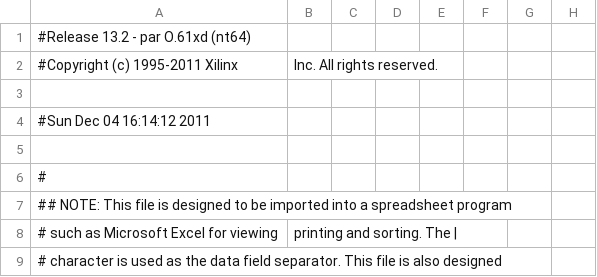
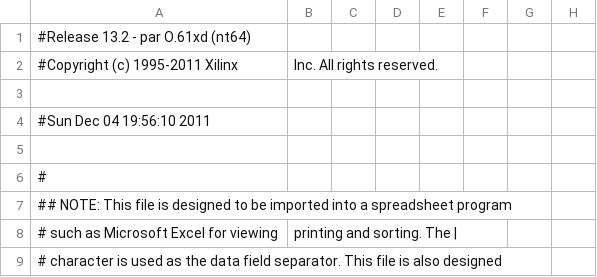
Before and after one commit to Samuirai/fpga, a CSV file: Memory/TopLayer_pad.csv, drawn as a sheet; only a part is shown; the diff names each change by its address in the sheet, - before the commit and + after, or states it on an @@ line.

Commit message:
tried color buffer but memory too slow

```diff
--- a/Memory/TopLayer_pad.csv
+++ b/Memory/TopLayer_pad.csv
-A4: #Sun Dec 04 16:14:12 2011
+A4: #Sun Dec 04 19:56:10 2011
```
Also changed, not shown: 44 other files.
